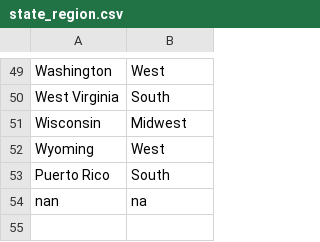
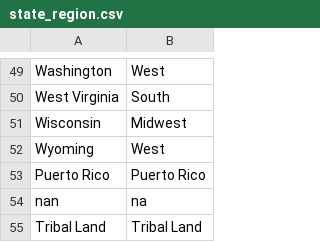
Before and after one commit to tdiffendal/USAT, a CSV file: census-responses/state_region.csv, drawn as a sheet; only a part is shown, gaps mark what is left out.

```diff
--- a/census-responses/state_region.csv
+++ b/census-responses/state_region.csv
@@ -52,3 +52,4 @@ Wisconsin,Midwest
 Wyoming,West
-Puerto Rico,South
+Puerto Rico,Puerto Rico
 nan,na
+Tribal Land,Tribal Land
```
Also changed, not shown: census-responses/states2010.csv, 9 other files.
